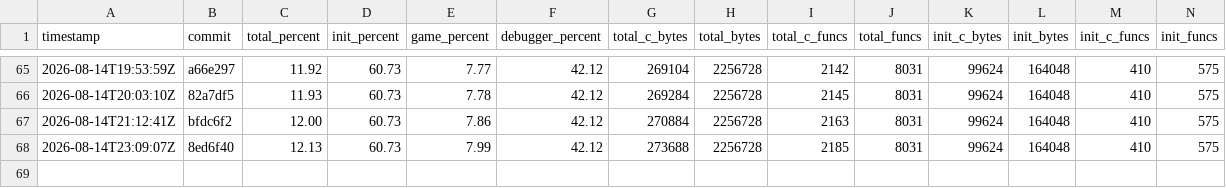
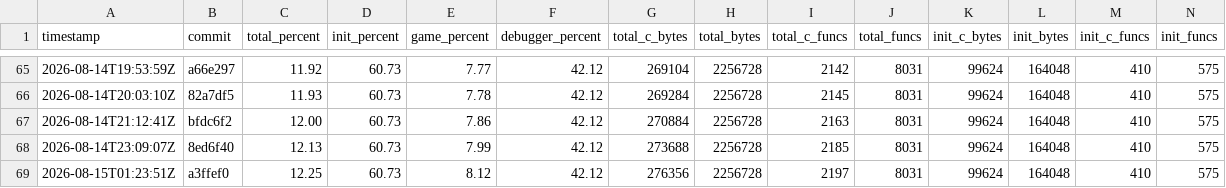
Before and after one commit to jefemagril/conker, a CSV file: progress/history.csv, drawn as a sheet; only a part is shown, gaps mark what is left out; rows hold the shown columns only; the diff names each change by its address in the sheet, - before the commit and + after, or states it on an @@ line.

```diff
--- a/progress/history.csv
+++ b/progress/history.csv
+row 69: 2026-08-15T01:23:51Z | a3ffef0 | 12.25 | 60.73 | 8.12 | 42.12 | 276356 | 2256728 | 2197 | 8031 | 99624 | 164048 | 410 | 575
```
Also changed, not shown: 4 other files.
